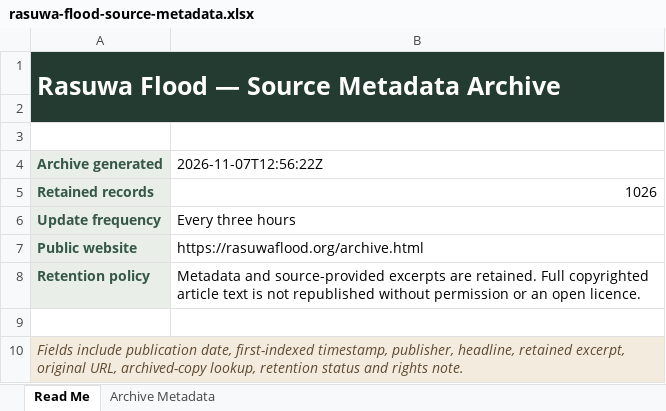
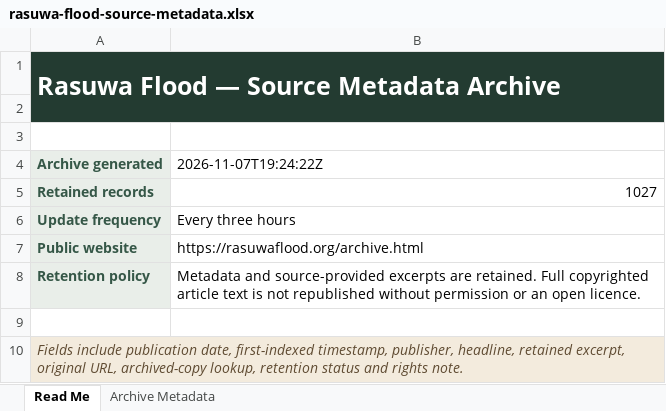
Before and after one commit to apilkc/rasuwaflood, an Excel workbook: downloads/rasuwa-flood-source-metadata.xlsx, sheet Read Me, drawn as a sheet; values as stored, in another font and other column widths than the file's, no borders; the diff names each change by its address in the sheet, - before the commit and + after, or states it on an @@ line.

```diff
--- a/downloads/rasuwa-flood-source-metadata.xlsx (sheet Read Me)
+++ b/downloads/rasuwa-flood-source-metadata.xlsx (sheet Read Me)
-B4: 2026-11-07T12:56:22Z
+B4: 2026-11-07T19:24:22Z
-B5 (2026-11-07T19:24:22Z): 1026
+B5 (2026-11-07T19:24:22Z): 1027
```
Also changed, not shown: sheet Archive Metadata, 3 other files.
